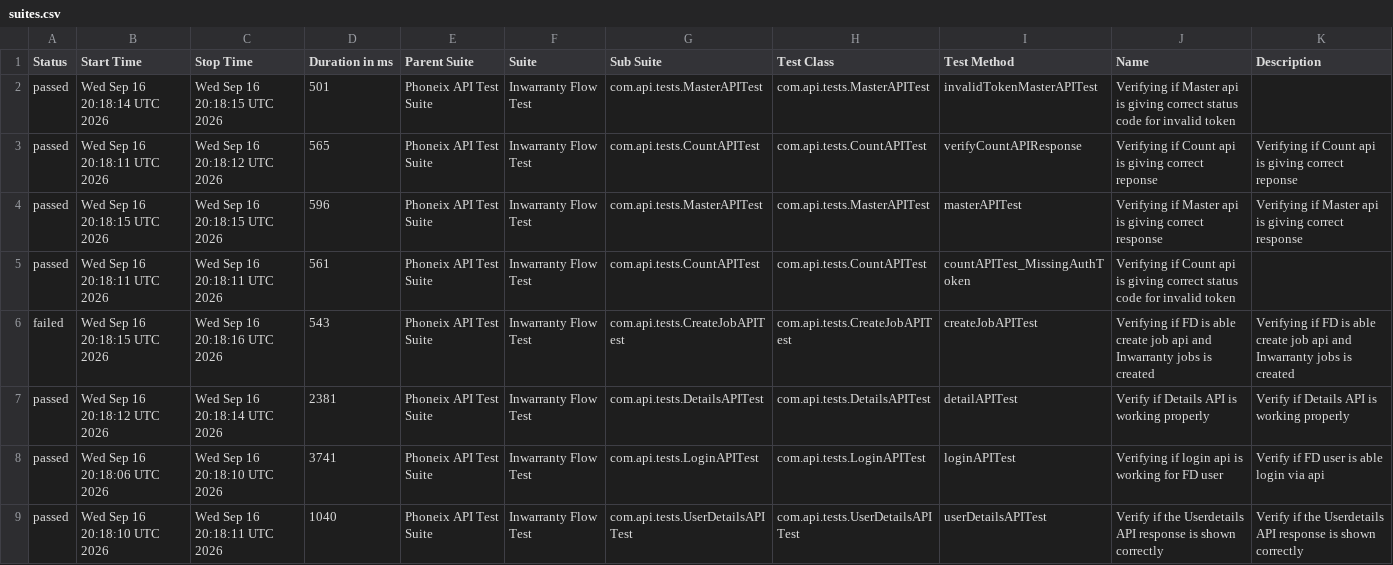
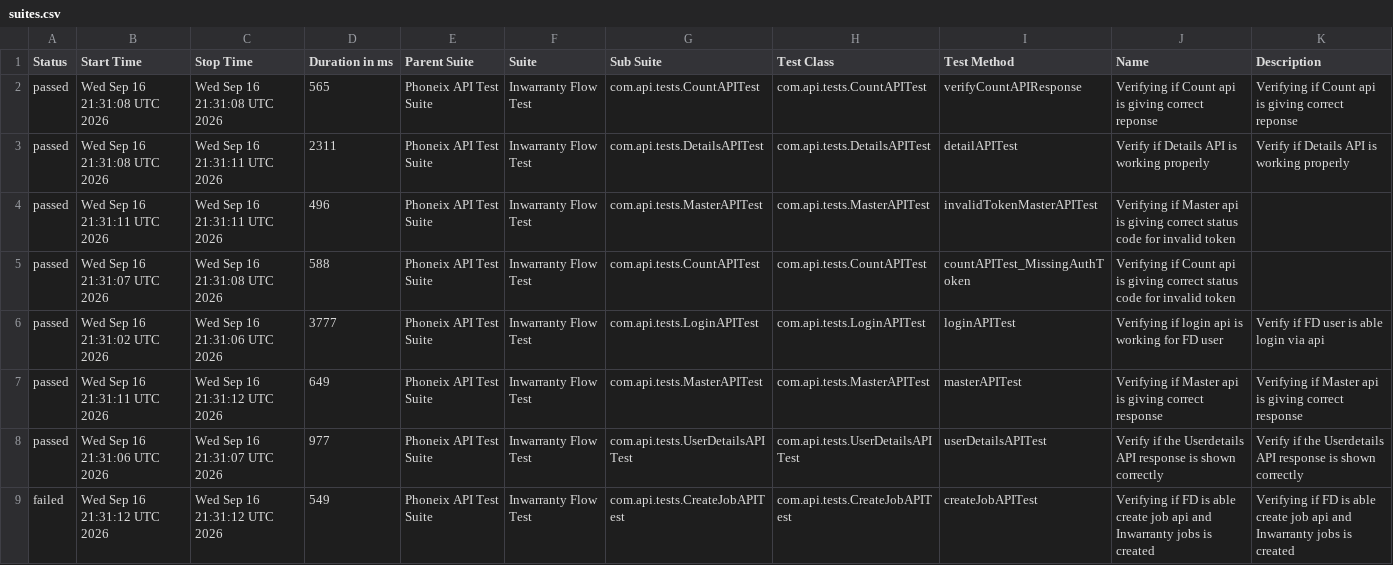
Before and after one commit to syed-sabir75/PhonexTestAutomationFramework, a CSV file: data/suites.csv, drawn as a sheet.

```diff
--- a/data/suites.csv
+++ b/data/suites.csv
@@ -1,9 +1,9 @@
 "Status","Start Time","Stop Time","Duration in ms","Parent Suite","Suite","Sub Suite","Test Class","Test Method","Name","Description"
-"passed","Wed Sep 16 20:18:14 UTC 2026","Wed Sep 16 20:18:15 UTC 2026","501","Phoneix API Test Suite","Inwarranty Flow Test","com.api.tests.MasterAPITest","com.api.tests.MasterAPITest","invalidTokenMasterAPITest","Verifying if Master api is giving correct status code for invalid token",""
-"passed","Wed Sep 16 20:18:11 UTC 2026","Wed Sep 16 20:18:12 UTC 2026","565","Phoneix API Test Suite","Inwarranty Flow Test","com.api.tests.CountAPITest","com.api.tests.CountAPITest","verifyCountAPIResponse","Verifying if Count api is giving correct reponse","Verifying if Count api is giving correct reponse"
-"passed","Wed Sep 16 20:18:15 UTC 2026","Wed Sep 16 20:18:15 UTC 2026","596","Phoneix API Test Suite","Inwarranty Flow Test","com.api.tests.MasterAPITest","com.api.tests.MasterAPITest","masterAPITest","Verifying if Master api is giving correct response","Verifying if Master api is giving correct response"
-"passed","Wed Sep 16 20:18:11 UTC 2026","Wed Sep 16 20:18:11 UTC 2026","561","Phoneix API Test Suite","Inwarranty Flow Test","com.api.tests.CountAPITest","com.api.tests.CountAPITest","countAPITest_MissingAuthToken","Verifying if Count api is giving correct status code for invalid token",""
-"failed","Wed Sep 16 20:18:15 UTC 2026","Wed Sep 16 20:18:16 UTC 2026","543","Phoneix API Test Suite","Inwarranty Flow Test","com.api.tests.CreateJobAPITest","com.api.tests.CreateJobAPITest","createJobAPITest","Verifying if FD is able create job api and Inwarranty jobs is created","Verifying if FD is able create job api and Inwarranty jobs is created"
-"passed","Wed Sep 16 20:18:12 UTC 2026","Wed Sep 16 20:18:14 UTC 2026","2381","Phoneix API Test Suite","Inwarranty Flow Test","com.api.tests.DetailsAPITest","com.api.tests.DetailsAPITest","detailAPITest","Verify if Details API is working properly","Verify if Details API is working properly"
-"passed","Wed Sep 16 20:18:06 UTC 2026","Wed Sep 16 20:18:10 UTC 2026","3741","Phoneix API Test Suite","Inwarranty Flow Test","com.api.tests.LoginAPITest","com.api.tests.LoginAPITest","loginAPITest","Verifying if login api is working for FD user","Verify if FD user is able login via api"
-"passed","Wed Sep 16 20:18:10 UTC 2026","Wed Sep 16 20:18:11 UTC 2026","1040","Phoneix API Test Suite","Inwarranty Flow Test","com.api.tests.UserDetailsAPITest","com.api.tests.UserDetailsAPITest","userDetailsAPITest","Verify if the Userdetails API response is shown correctly","Verify if the Userdetails API response is shown correctly"
+"passed","Wed Sep 16 21:31:08 UTC 2026","Wed Sep 16 21:31:08 UTC 2026","565","Phoneix API Test Suite","Inwarranty Flow Test","com.api.tests.CountAPITest","com.api.tests.CountAPITest","verifyCountAPIResponse","Verifying if Count api is giving correct reponse","Verifying if Count api is giving correct reponse"
+"passed","Wed Sep 16 21:31:08 UTC 2026","Wed Sep 16 21:31:11 UTC 2026","2311","Phoneix API Test Suite","Inwarranty Flow Test","com.api.tests.DetailsAPITest","com.api.tests.DetailsAPITest","detailAPITest","Verify if Details API is working properly","Verify if Details API is working properly"
+"passed","Wed Sep 16 21:31:11 UTC 2026","Wed Sep 16 21:31:11 UTC 2026","496","Phoneix API Test Suite","Inwarranty Flow Test","com.api.tests.MasterAPITest","com.api.tests.MasterAPITest","invalidTokenMasterAPITest","Verifying if Master api is giving correct status code for invalid token",""
+"passed","Wed Sep 16 21:31:07 UTC 2026","Wed Sep 16 21:31:08 UTC 2026","588","Phoneix API Test Suite","Inwarranty Flow Test","com.api.tests.CountAPITest","com.api.tests.CountAPITest","countAPITest_MissingAuthToken","Verifying if Count api is giving correct status code for invalid token",""
+"passed","Wed Sep 16 21:31:02 UTC 2026","Wed Sep 16 21:31:06 UTC 2026","3777","Phoneix API Test Suite","Inwarranty Flow Test","com.api.tests.LoginAPITest","com.api.tests.LoginAPITest","loginAPITest","Verifying if login api is working for FD user","Verify if FD user is able login via api"
+"passed","Wed Sep 16 21:31:11 UTC 2026","Wed Sep 16 21:31:12 UTC 2026","649","Phoneix API Test Suite","Inwarranty Flow Test","com.api.tests.MasterAPITest","com.api.tests.MasterAPITest","masterAPITest","Verifying if Master api is giving correct response","Verifying if Master api is giving correct response"
+"passed","Wed Sep 16 21:31:06 UTC 2026","Wed Sep 16 21:31:07 UTC 2026","977","Phoneix API Test Suite","Inwarranty Flow Test","com.api.tests.UserDetailsAPITest","com.api.tests.UserDetailsAPITest","userDetailsAPITest","Verify if the Userdetails API response is shown correctly","Verify if the Userdetails API response is shown correctly"
+"failed","Wed Sep 16 21:31:12 UTC 2026","Wed Sep 16 21:31:12 UTC 2026","549","Phoneix API Test Suite","Inwarranty Flow Test","com.api.tests.CreateJobAPITest","com.api.tests.CreateJobAPITest","createJobAPITest","Verifying if FD is able create job api and Inwarranty jobs is created","Verifying if FD is able create job api and Inwarranty jobs is created"
```
Also changed, not shown: data/behaviors.csv, 51 other files.
